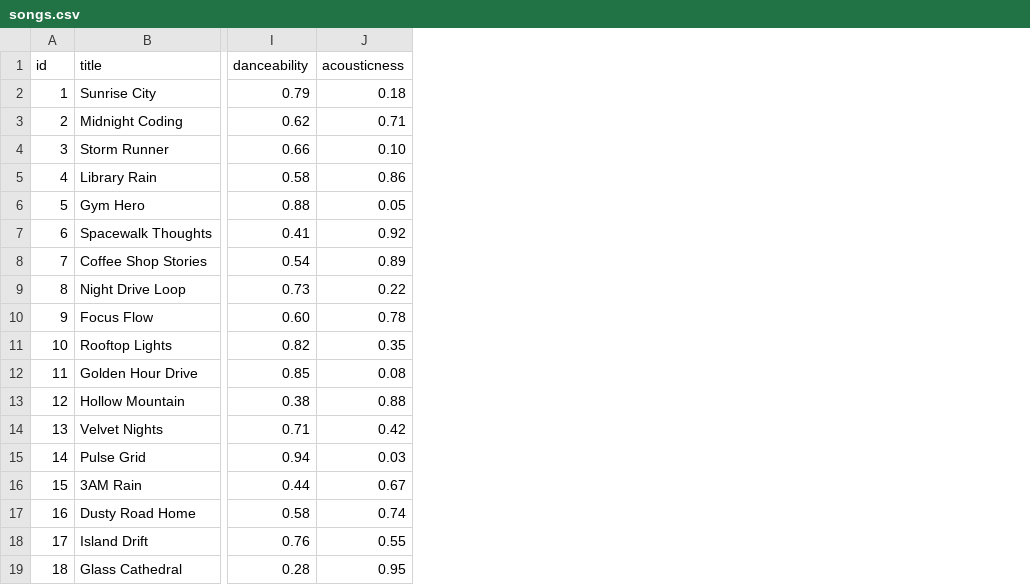
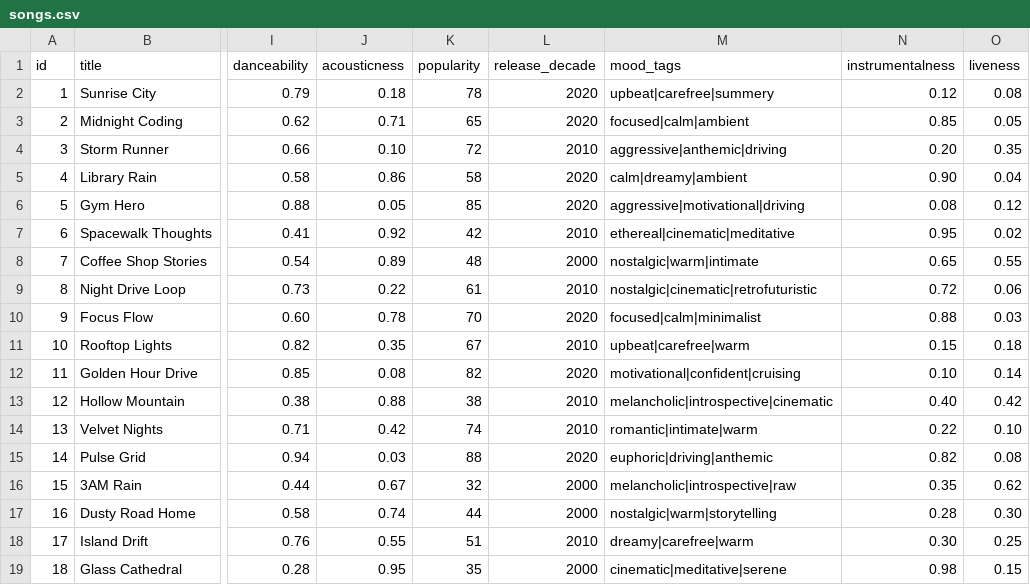
Before and after one commit to yaminikota95/ai110-module3show-musicrecommendersimulation-starter, a CSV file: data/songs.csv, drawn as a sheet; only a part is shown, gaps mark what is left out; the diff names each change by its address in the sheet, - before the commit and + after, or states it on an @@ line.

Commit message:
enhance recommender logic with advanced user profile attributes and scoring criteria; update songs dataset with additional fields

```diff
--- a/data/songs.csv
+++ b/data/songs.csv
+column K (popularity), rows 2-19: 78 | 65 | 72 | 58 | 85 | 42 | 48 | 61 | 70 | 67 | 82 | 38 | 74 | 88 | 32 | 44 | 51 | 35
+column L (release_decade), rows 2-19: 2020 | 2020 | 2010 | 2020 | 2020 | 2010 | 2000 | 2010 | 2020 | 2010 | 2020 | 2010 | 2010 | 2020 | 2000 | 2000 | 2010 | 2000
+column M (mood_tags), rows 2-19: upbeat|carefree|summery | focused|calm|ambient | aggressive|anthemic|driving | calm|dreamy|ambient | aggressive|motivational|driving | ethereal|cinematic|meditative | nostalgic|warm|intimate | nostalgic|cinematic|retrofuturistic | focused|calm|minimalist | upbeat|carefree|warm | motivational|confident|cruising | melancholic|introspective|cinematic | romantic|intimate|warm | euphoric|driving|anthemic | melancholic|introspective|raw | nostalgic|warm|storytelling | dreamy|carefree|warm | cinematic|meditative|serene
+column N (instrumentalness), rows 2-19: 0.12 | 0.85 | 0.20 | 0.90 | 0.08 | 0.95 | 0.65 | 0.72 | 0.88 | 0.15 | 0.10 | 0.40 | 0.22 | 0.82 | 0.35 | 0.28 | 0.30 | 0.98
+column O (liveness), rows 2-19: 0.08 | 0.05 | 0.35 | 0.04 | 0.12 | 0.02 | 0.55 | 0.06 | 0.03 | 0.18 | 0.14 | 0.42 | 0.10 | 0.08 | 0.62 | 0.30 | 0.25 | 0.15
```
Also changed, not shown: 2 other files.
